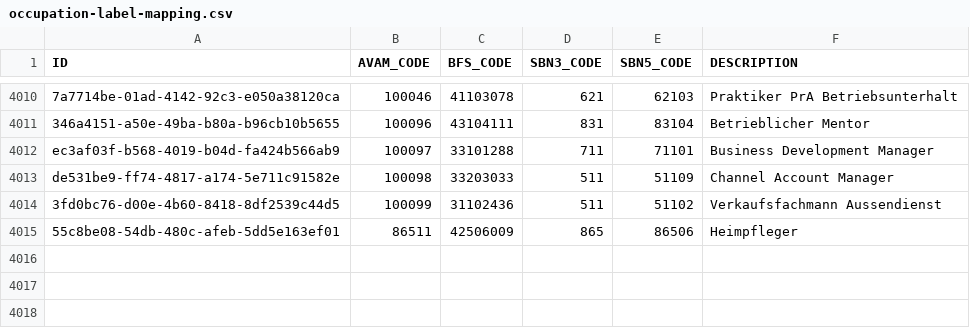
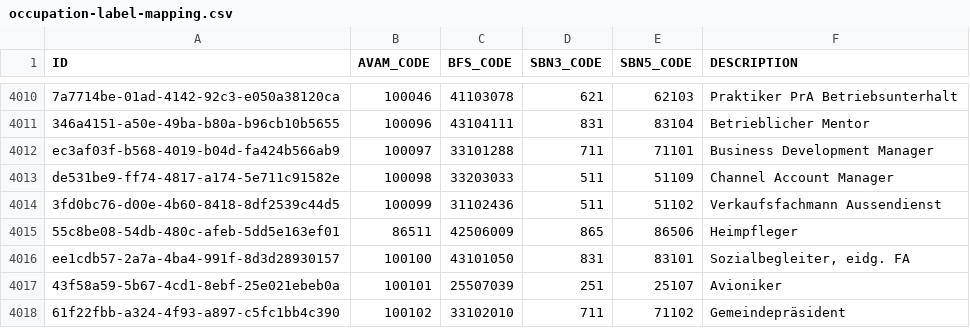
Before and after one commit to csu-anzai/reference-service, a CSV file: src/main/resources/config/liquibase/changelog/data/occupation-label-mapping.csv, drawn as a sheet; only a part is shown, gaps mark what is left out; the diff names each change by its address in the sheet, - before the commit and + after, or states it on an @@ line.

Commit message:
JR2-940 Update AVAM occupation list (#105)

```diff
--- a/src/main/resources/config/liquibase/changelog/data/occupation-label-mapping.csv
+++ b/src/main/resources/config/liquibase/changelog/data/occupation-label-mapping.csv
+row 4016: ee1cdb57-2a7a-4ba4-991f-8d3d28930157 | 100100 | 43101050 | 831 | 83101 | Sozialbegleiter, eidg. FA
+row 4017: 43f58a59-5b67-4cd1-8ebf-25e021ebeb0a | 100101 | 25507039 | 251 | 25107 | Avioniker
+row 4018: 61f22fbb-a324-4f93-a897-c5fc1bb4c390 | 100102 | 33102010 | 711 | 71102 | Gemeindepräsident
```
Also changed, not shown: 1 other file.
